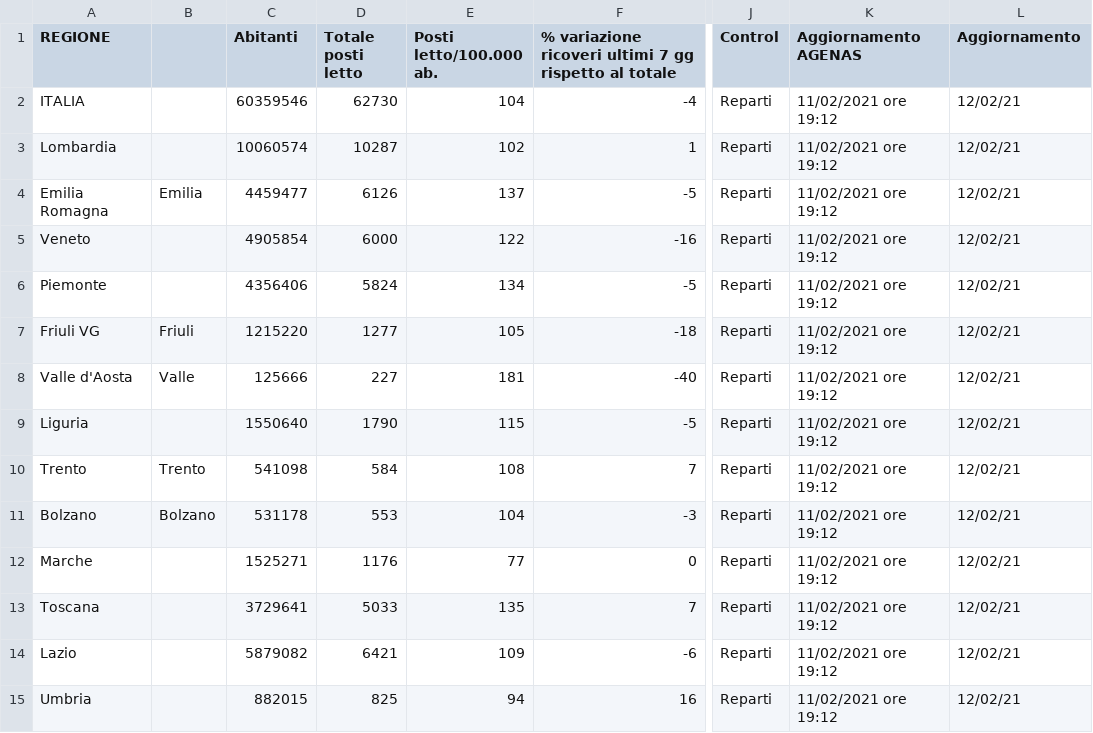
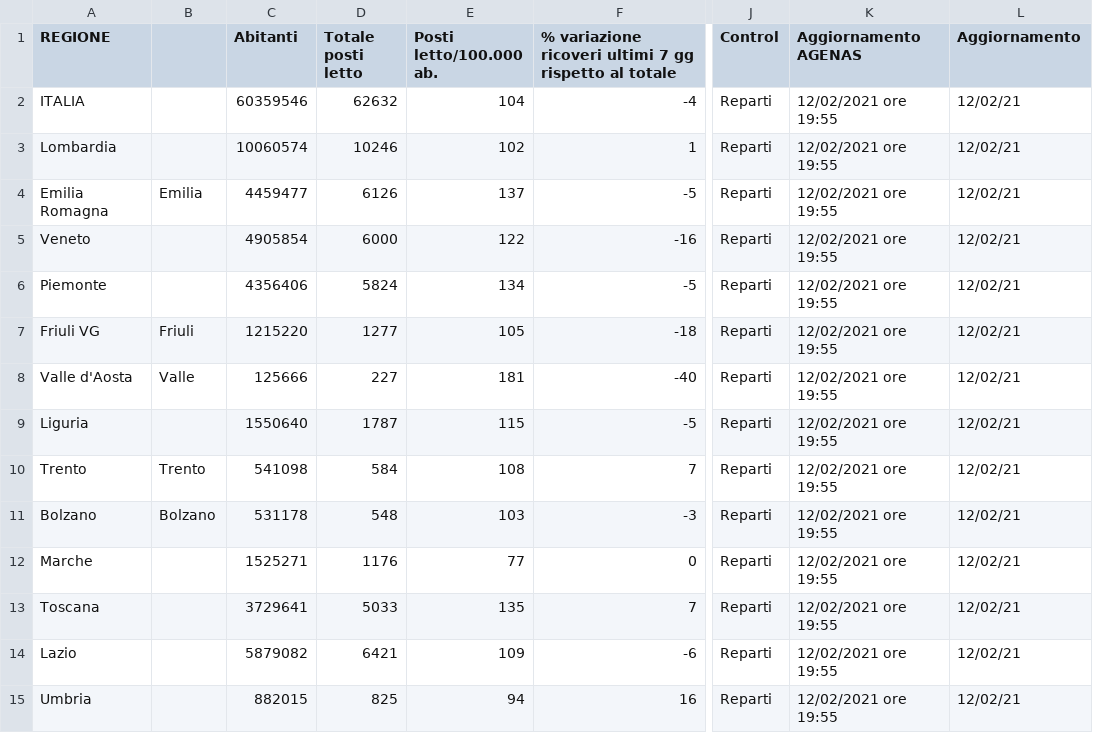
Before and after one commit to Paulsword/PilloleOttimismo, a CSV file: Pianeti Ospedali.csv, drawn as a sheet; only a part is shown, gaps mark what is left out; the diff covers the shown part only; the diff names each change by its address in the sheet, - before the commit and + after, or states it on an @@ line.

```diff
--- a/Pianeti Ospedali.csv
+++ b/Pianeti Ospedali.csv
-D2 (Totale posti letto): 62730
+D2 (Totale posti letto): 62632
-K2:K15 (Aggiornamento AGENAS): 11/02/2021 ore 19:12
+K2:K15 (Aggiornamento AGENAS): 12/02/2021 ore 19:55
-D3 (Totale posti letto): 10287
+D3 (Totale posti letto): 10246
-D9 (Totale posti letto): 1790
+D9 (Totale posti letto): 1787
-D11 (Totale posti letto): 553
+D11 (Totale posti letto): 548
-E11 (Posti letto/100.000 ab.): 104
+E11 (Posti letto/100.000 ab.): 103
```
Also changed, not shown: 42 edited cells elsewhere in this file, Carichi Sanitari.csv, Proposta.csv.
